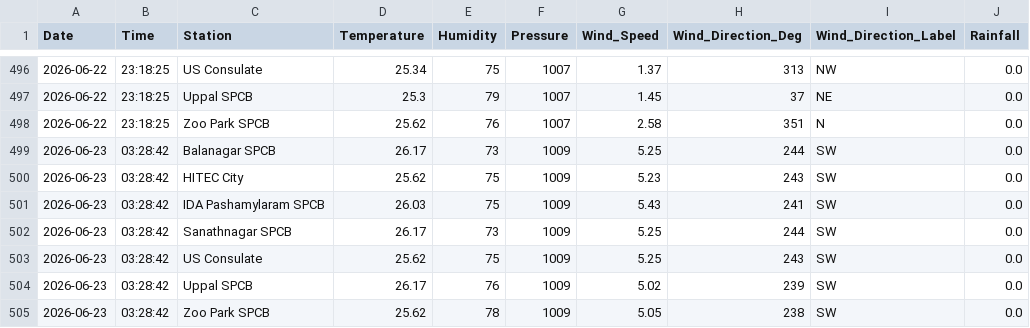
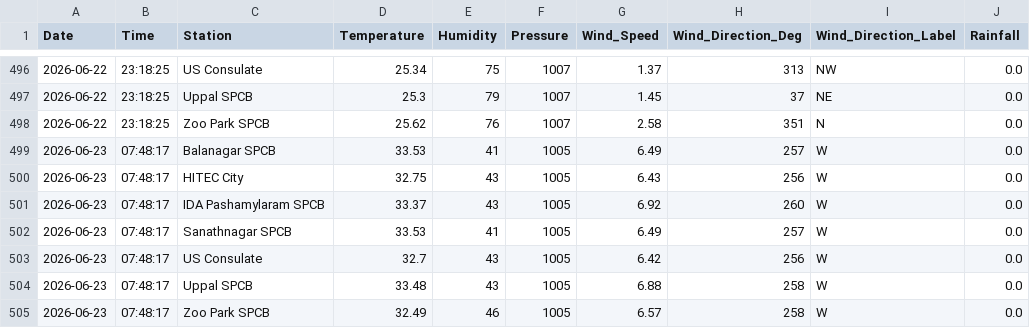
Before and after one commit to Rohan0639/Forecast, a CSV file: api/data/hyderabad_live_weather.csv, drawn as a sheet; only a part is shown, gaps mark what is left out.

```diff
--- a/api/data/hyderabad_live_weather.csv
+++ b/api/data/hyderabad_live_weather.csv
@@ -498,8 +498,8 @@ Date,Time,Station,Temperature,Humidity,Pressure,Wind_Speed,Wind_Direction_Deg,Wi
 2026-06-22,23:18:25,Zoo Park SPCB,25.62,76,1007,2.58,351,N,0.0
-2026-06-23,03:28:42,Balanagar SPCB,26.17,73,1009,5.25,244,SW,0.0
-2026-06-23,03:28:42,HITEC City,25.62,75,1009,5.23,243,SW,0.0
-2026-06-23,03:28:42,IDA Pashamylaram SPCB,26.03,75,1009,5.43,241,SW,0.0
-2026-06-23,03:28:42,Sanathnagar SPCB,26.17,73,1009,5.25,244,SW,0.0
-2026-06-23,03:28:42,US Consulate,25.62,75,1009,5.25,243,SW,0.0
-2026-06-23,03:28:42,Uppal SPCB,26.17,76,1009,5.02,239,SW,0.0
-2026-06-23,03:28:42,Zoo Park SPCB,25.62,78,1009,5.05,238,SW,0.0
+2026-06-23,07:48:17,Balanagar SPCB,33.53,41,1005,6.49,257,W,0.0
+2026-06-23,07:48:17,HITEC City,32.75,43,1005,6.43,256,W,0.0
+2026-06-23,07:48:17,IDA Pashamylaram SPCB,33.37,43,1005,6.92,260,W,0.0
+2026-06-23,07:48:17,Sanathnagar SPCB,33.53,41,1005,6.49,257,W,0.0
+2026-06-23,07:48:17,US Consulate,32.7,43,1005,6.42,256,W,0.0
+2026-06-23,07:48:17,Uppal SPCB,33.48,43,1005,6.88,258,W,0.0
+2026-06-23,07:48:17,Zoo Park SPCB,32.49,46,1005,6.57,258,W,0.0
```
Also changed, not shown: api/data/live_aqi_dataset.csv.
